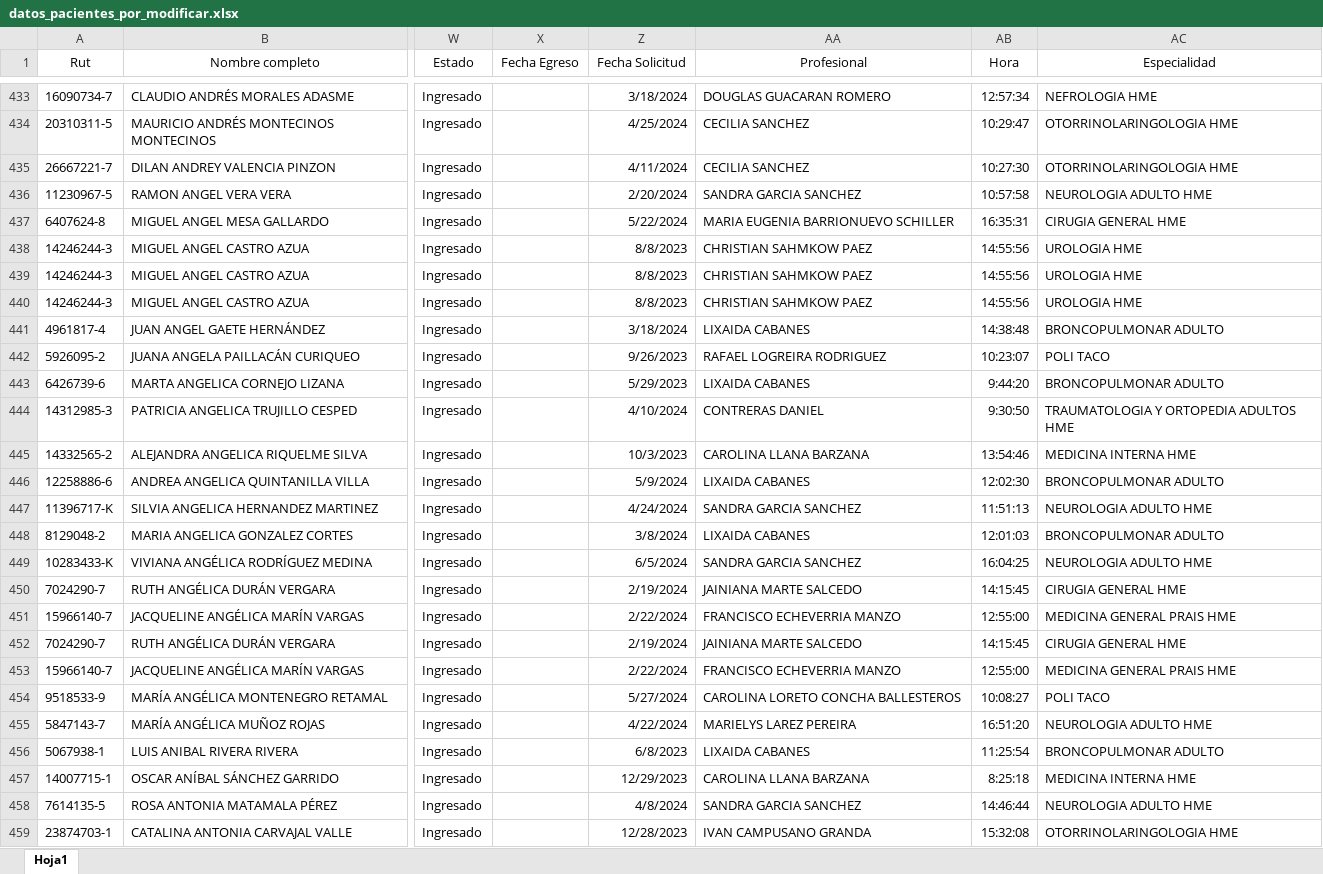
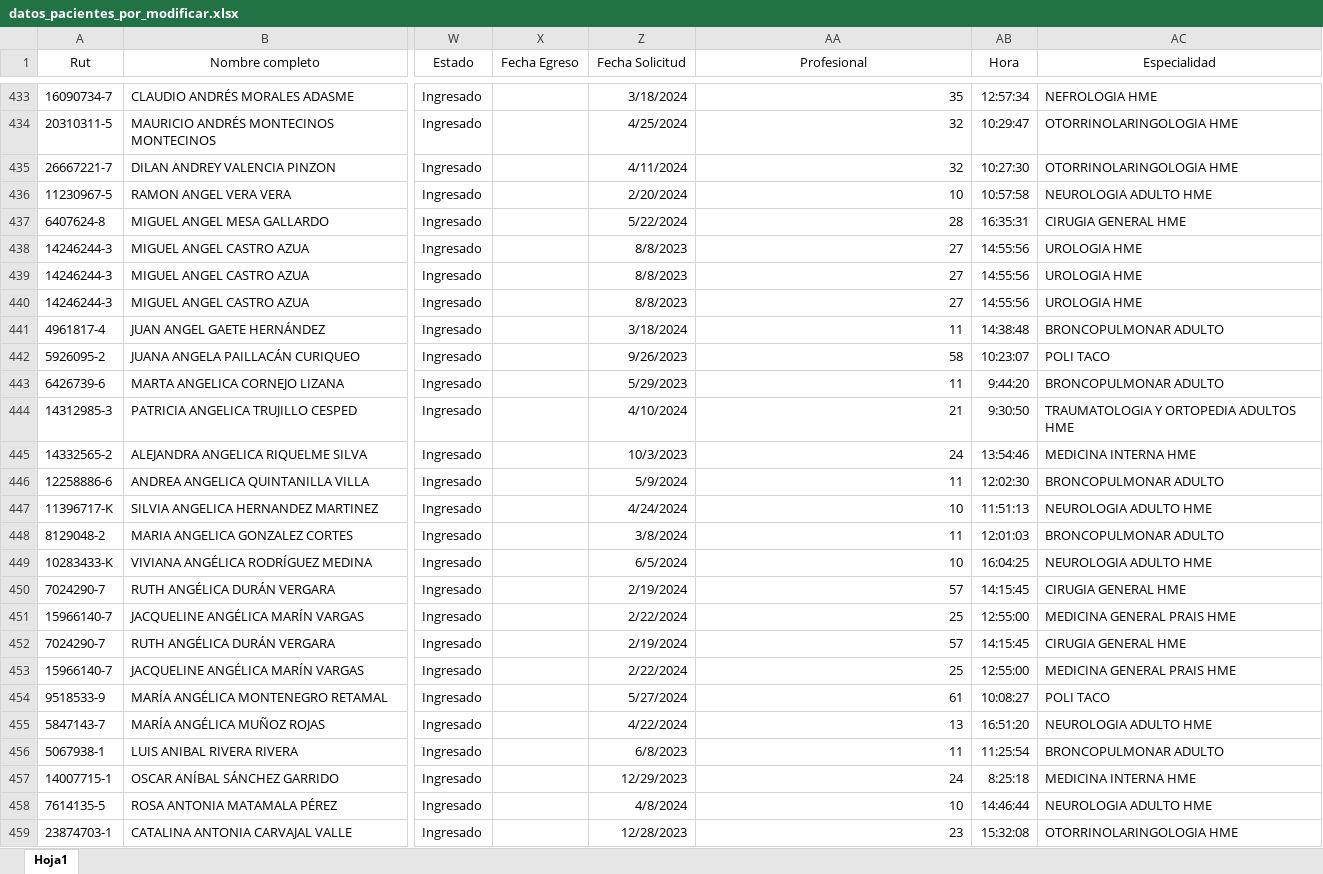
Before and after one commit to dhuerta30/procedimiento_phpv74, an Excel workbook: datos_pacientes_por_modificar.xlsx, sheet Hoja1, drawn as a sheet; only a part is shown, gaps mark what is left out; values as stored, in another font and other column widths than the file's, no borders; the diff covers the shown part only; the diff names each change by its address in the sheet, - before the commit and + after, or states it on an @@ line.

```diff
--- a/datos_pacientes_por_modificar.xlsx (sheet Hoja1)
+++ b/datos_pacientes_por_modificar.xlsx (sheet Hoja1)
-AA433 (Profesional): DOUGLAS GUACARAN ROMERO
+AA433 (Profesional): 35
-AA434:AA435 (Profesional): CECILIA SANCHEZ
+AA434:AA435 (Profesional): 32
-AA436 (Profesional): SANDRA GARCIA SANCHEZ
+AA436 (Profesional): 10
-AA437 (Profesional): MARIA EUGENIA BARRIONUEVO SCHILLER
+AA437 (Profesional): 28
-AA438:AA440 (Profesional): CHRISTIAN SAHMKOW PAEZ
+AA438:AA440 (Profesional): 27
-AA441 (Profesional): LIXAIDA CABANES
+AA441 (Profesional): 11
-AA442 (Profesional): RAFAEL LOGREIRA RODRIGUEZ
+AA442 (Profesional): 58
-AA443 (Profesional): LIXAIDA CABANES
+AA443 (Profesional): 11
-AA444 (Profesional): CONTRERAS DANIEL
+AA444 (Profesional): 21
-AA445 (Profesional): CAROLINA LLANA BARZANA
+AA445 (Profesional): 24
-AA446 (Profesional): LIXAIDA CABANES
+AA446 (Profesional): 11
-AA447 (Profesional): SANDRA GARCIA SANCHEZ
+AA447 (Profesional): 10
-AA448 (Profesional): LIXAIDA CABANES
+AA448 (Profesional): 11
-AA449 (Profesional): SANDRA GARCIA SANCHEZ
+AA449 (Profesional): 10
-AA450 (Profesional): JAINIANA MARTE SALCEDO
+AA450 (Profesional): 57
-AA451 (Profesional): FRANCISCO ECHEVERRIA MANZO
+AA451 (Profesional): 25
-AA452 (Profesional): JAINIANA MARTE SALCEDO
+AA452 (Profesional): 57
-AA453 (Profesional): FRANCISCO ECHEVERRIA MANZO
+AA453 (Profesional): 25
-AA454 (Profesional): CAROLINA LORETO CONCHA BALLESTEROS
+AA454 (Profesional): 61
-AA455 (Profesional): MARIELYS LAREZ PEREIRA
+AA455 (Profesional): 13
-AA456 (Profesional): LIXAIDA CABANES
+AA456 (Profesional): 11
-AA457 (Profesional): CAROLINA LLANA BARZANA
+AA457 (Profesional): 24
-AA458 (Profesional): SANDRA GARCIA SANCHEZ
+AA458 (Profesional): 10
-AA459 (Profesional): IVAN CAMPUSANO GRANDA
+AA459 (Profesional): 23
```
Also changed, not shown: 1118 edited cells elsewhere in this sheet.
